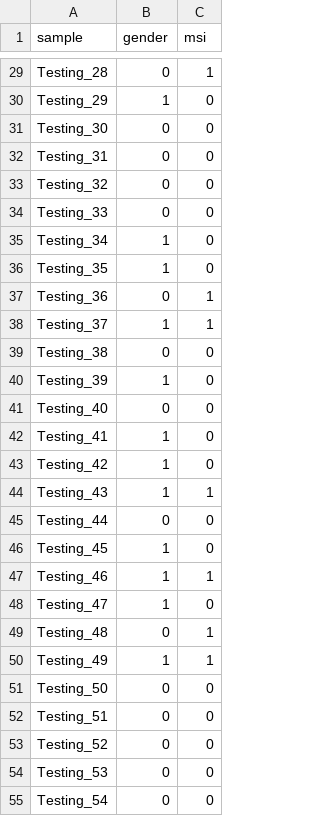
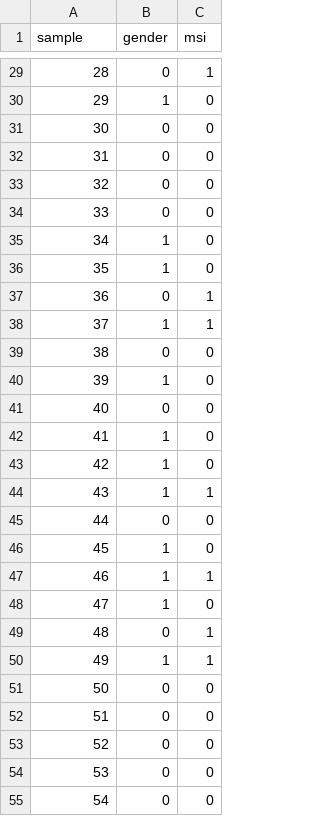
Before and after one commit to smcd253/sparkML-labelNoise, a CSV file: spencer/csvdata/test_cli.csv, drawn as a sheet; only a part is shown, gaps mark what is left out; the diff covers the shown part only; the diff names each change by its address in the sheet, - before the commit and + after, or states it on an @@ line.

```diff
--- a/spencer/csvdata/test_cli.csv
+++ b/spencer/csvdata/test_cli.csv
-A29 (sample): Testing_28
+A29 (sample): 28
-A30 (sample): Testing_29
+A30 (sample): 29
-A31 (sample): Testing_30
+A31 (sample): 30
-A32 (sample): Testing_31
+A32 (sample): 31
-A33 (sample): Testing_32
+A33 (sample): 32
-A34 (sample): Testing_33
+A34 (sample): 33
-A35 (sample): Testing_34
+A35 (sample): 34
-A36 (sample): Testing_35
+A36 (sample): 35
-A37 (sample): Testing_36
+A37 (sample): 36
-A38 (sample): Testing_37
+A38 (sample): 37
-A39 (sample): Testing_38
+A39 (sample): 38
-A40 (sample): Testing_39
+A40 (sample): 39
-A41 (sample): Testing_40
+A41 (sample): 40
-A42 (sample): Testing_41
+A42 (sample): 41
-A43 (sample): Testing_42
+A43 (sample): 42
-A44 (sample): Testing_43
+A44 (sample): 43
-A45 (sample): Testing_44
+A45 (sample): 44
-A46 (sample): Testing_45
+A46 (sample): 45
-A47 (sample): Testing_46
+A47 (sample): 46
-A48 (sample): Testing_47
+A48 (sample): 47
-A49 (sample): Testing_48
+A49 (sample): 48
-A50 (sample): Testing_49
+A50 (sample): 49
-A51 (sample): Testing_50
+A51 (sample): 50
-A52 (sample): Testing_51
+A52 (sample): 51
-A53 (sample): Testing_52
+A53 (sample): 52
-A54 (sample): Testing_53
+A54 (sample): 53
-A55 (sample): Testing_54
+A55 (sample): 54
```
Also changed, not shown: 53 edited cells elsewhere in this file, spencer/csvdata/train_cli.csv, spencer/csvdata/train_mislabel.csv, 2 other files.
